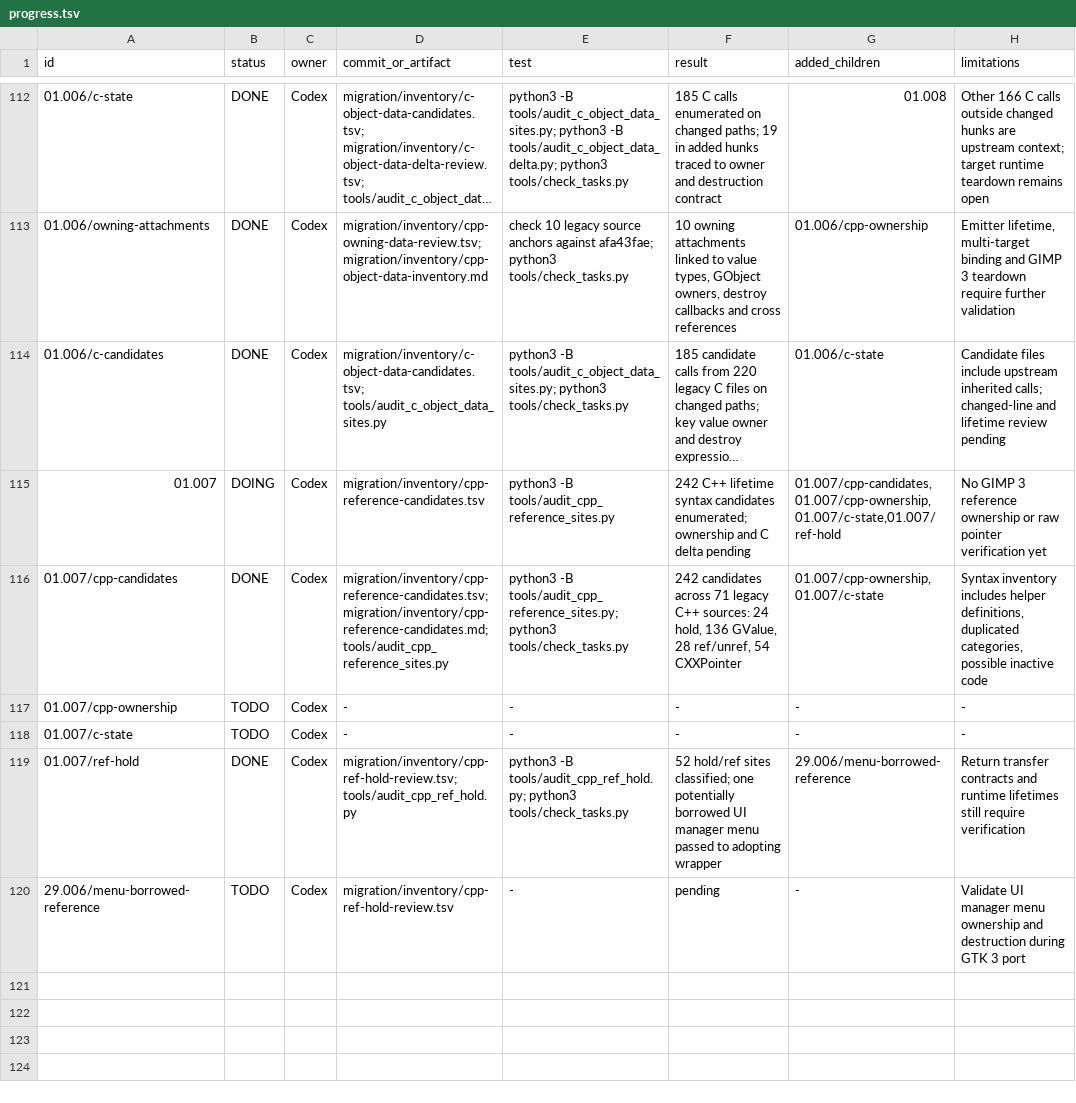
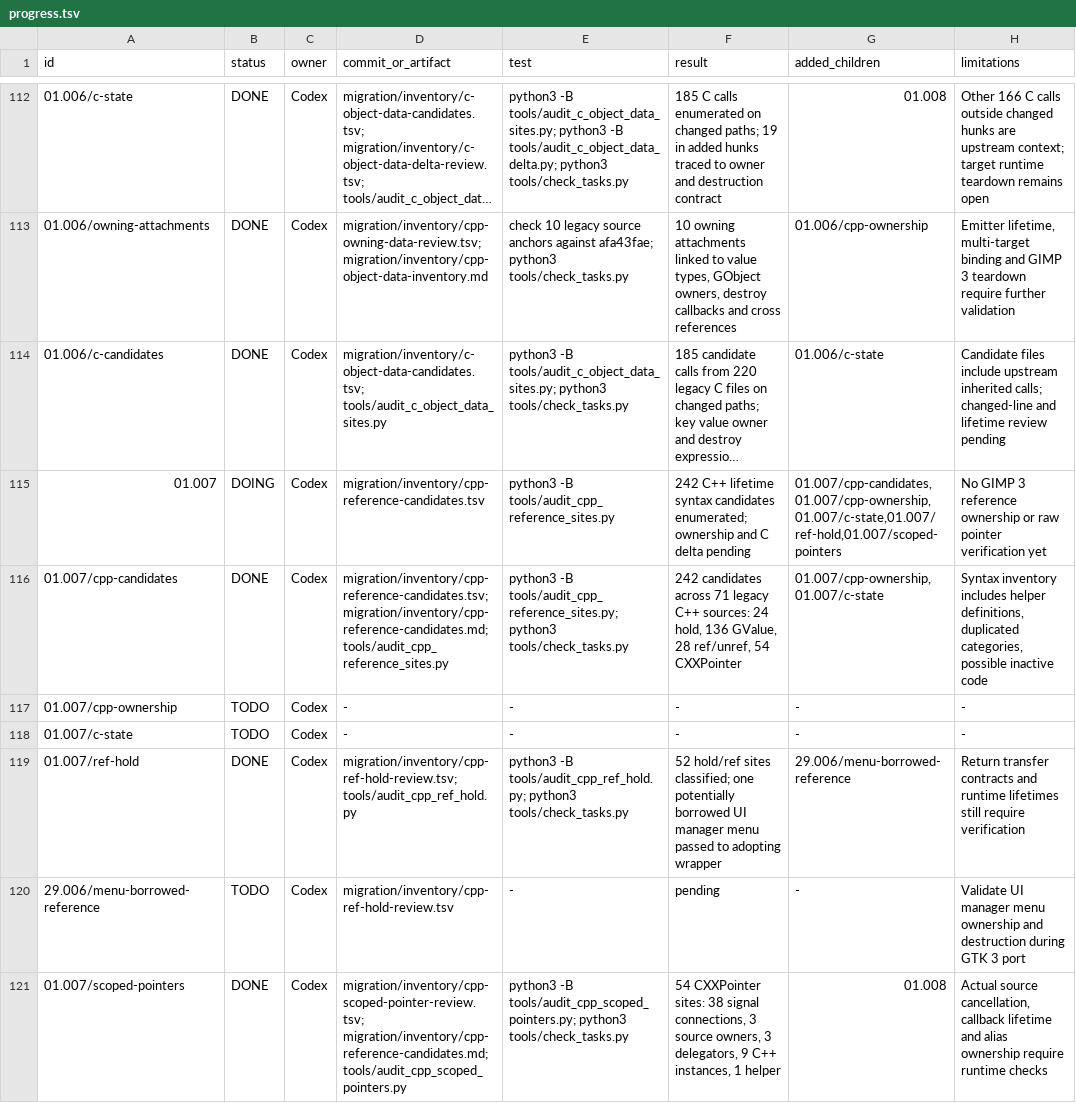
Before and after one commit to seagetch/gimp-painter, a TSV file: migration/progress.tsv, drawn as a sheet; only a part is shown, gaps mark what is left out; long unchanged cells end in …; the diff names each change by its address in the sheet, - before the commit and + after, or states it on an @@ line.

Commit message:
Classify CXXPointer ownership sites

```diff
--- a/migration/progress.tsv
+++ b/migration/progress.tsv
-G115 (added_children): 01.007/cpp-candidates,01.007/cpp-ownership,01.007/c-state,01.007/ref-hold
+G115 (added_children): 01.007/cpp-candidates,01.007/cpp-ownership,01.007/c-state,01.007/ref-hold,01.007/scoped-pointers
+row 121: 01.007/scoped-pointers | DONE | Codex | migration/inventory/cpp-scoped-pointer-review.tsv; migration/inventory/cpp-reference-candidates.md; tools/audit_cpp_scoped_pointers.py | python3 -B tools/audit_cpp_scoped_pointers.py; python3 tools/check_tasks.py | 54 CXXPointer sites: 38 signal connections, 3 source owners, 3 delegators, 9 C++ instances, 1 helper | 01.008 | Actual source cancellation, callback lifetime and alias ownership require runtime checks
```
Also changed, not shown: 4 other files.
